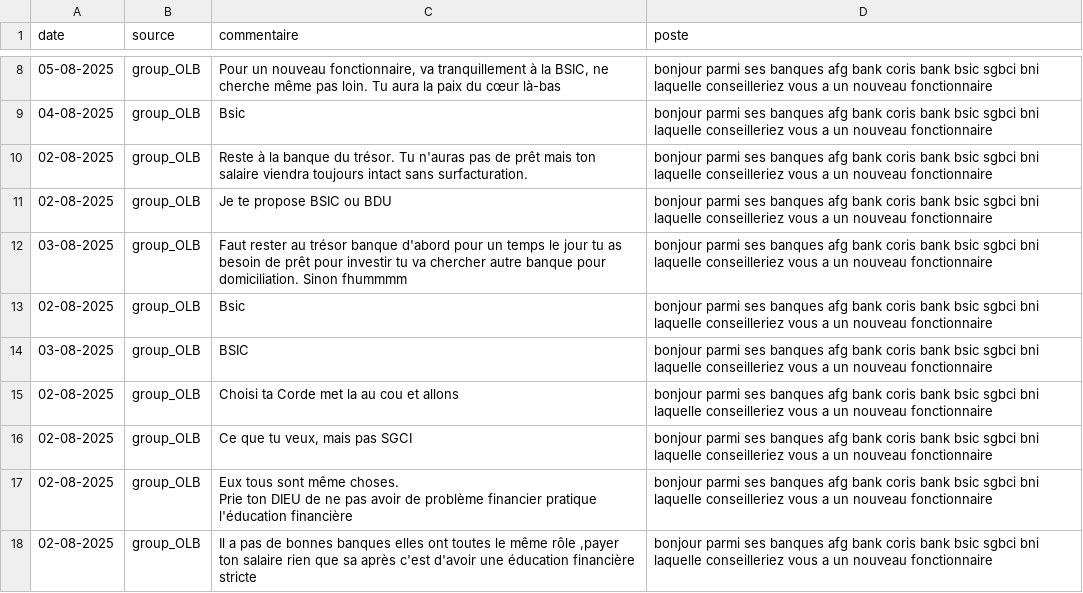
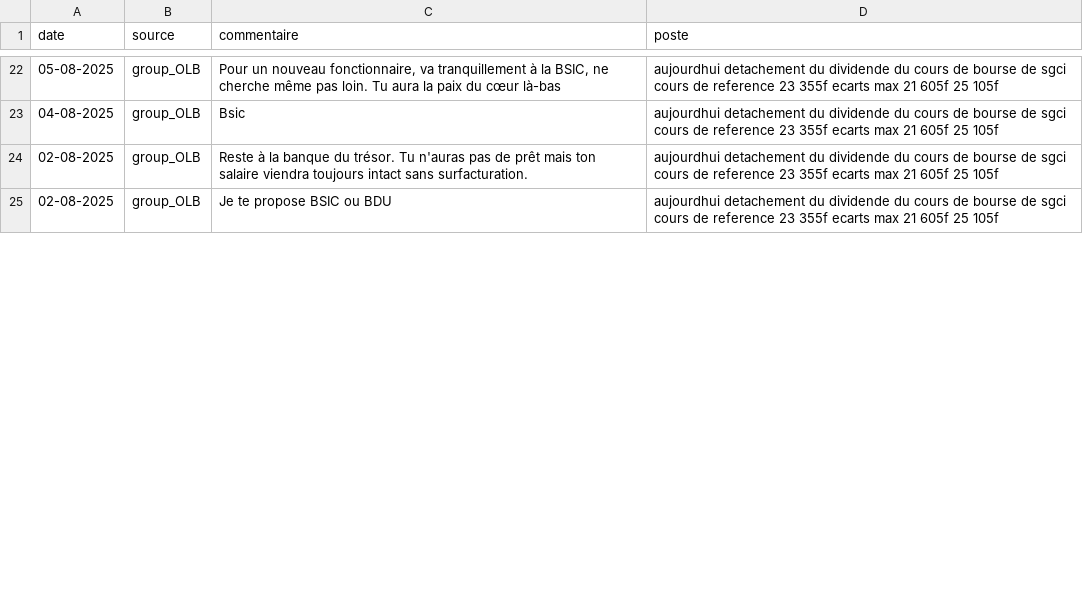
Before and after one commit to Nemlin99/analyse_sentiment, a CSV file: postes.csv, drawn as a sheet; only a part is shown, gaps mark what is left out; removed rows and columns are numbered as before the commit, all else as after; ↵ is a line break in a cell; the diff covers the shown part only; the diff names each change by its address in the sheet, - before the commit and + after, or states it on an @@ line.

Commit message:
kl

```diff
--- a/postes.csv
+++ b/postes.csv
-D22:D25 (poste): bonjour parmi ses banques afg bank coris bank bsic sgbci bni laquelle conseilleriez vous a un nouveau fonctionnaire
+D22:D25 (poste): aujourdhui detachement du dividende du cours de bourse de sgci cours de reference 23 355f ecarts max 21 605f 25 105f
-row 12: 03-08-2025 | group_OLB | Faut rester au trésor banque d'abord pour un temps le jour tu as besoin de prêt pour investir tu va chercher autre banque pour domiciliation. Sinon fhummmm | bonjour parmi ses banques afg bank coris bank bsic sgbci bni laquelle conseilleriez vous a un nouveau fonctionnaire
-row 13: 02-08-2025 | group_OLB | Bsic | bonjour parmi ses banques afg bank coris bank bsic sgbci bni laquelle conseilleriez vous a un nouveau fonctionnaire
-row 14: 03-08-2025 | group_OLB | BSIC | bonjour parmi ses banques afg bank coris bank bsic sgbci bni laquelle conseilleriez vous a un nouveau fonctionnaire
-row 15: 02-08-2025 | group_OLB | Choisi ta Corde met la au cou et allons | bonjour parmi ses banques afg bank coris bank bsic sgbci bni laquelle conseilleriez vous a un nouveau fonctionnaire
-row 16: 02-08-2025 | group_OLB | Ce que tu veux, mais pas SGCI | bonjour parmi ses banques afg bank coris bank bsic sgbci bni laquelle conseilleriez vous a un nouveau fonctionnaire
-row 17: 02-08-2025 | group_OLB | Eux tous sont même choses. ↵ Prie ton DIEU de ne pas avoir de problème financier pratique l'éducation financière | bonjour parmi ses banques afg bank coris bank bsic sgbci bni laquelle conseilleriez vous a un nouveau fonctionnaire
-row 18: 02-08-2025 | group_OLB | Il a pas de bonnes banques elles ont toutes le même rôle ,payer ton salaire rien que sa après c'est d'avoir une éducation financière stricte | bonjour parmi ses banques afg bank coris bank bsic sgbci bni laquelle conseilleriez vous a un nouveau fonctionnaire
```
Also changed, not shown: 14 added rows, 24 removed rows and 11 edited cells elsewhere in this file.
